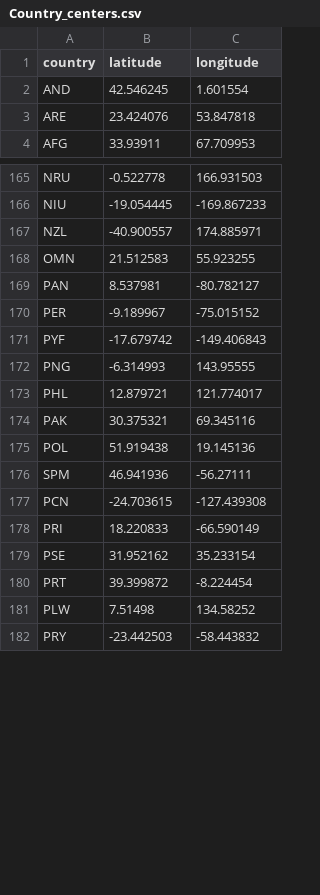
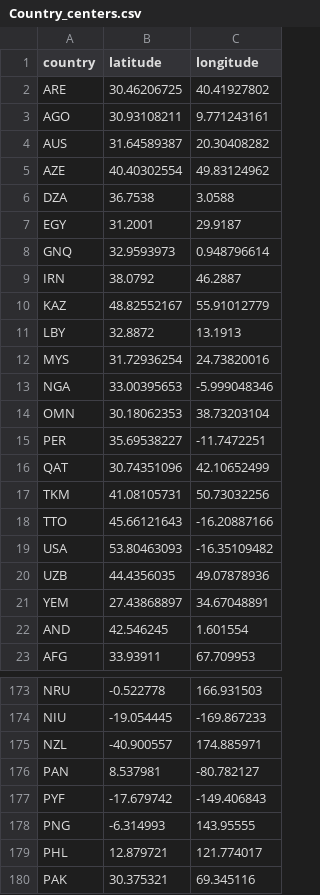
Before and after one commit to SctMccoll/Week-10-Homework, a CSV file: Data/Country_centers.csv, drawn as a sheet; only a part is shown, gaps mark what is left out; the shorter side is filled out with more unchanged rows; the diff covers the shown part only.

```diff
--- a/Data/Country_centers.csv
+++ b/Data/Country_centers.csv
@@ -1,4 +1,23 @@
 country,latitude,longitude
+ARE,30.46206725,40.41927802
+AGO,30.93108211,9.771243161
+AUS,31.64589387,20.30408282
+AZE,40.40302554,49.83124962
+DZA,36.7538,3.0588
+EGY,31.2001,29.9187
+GNQ,32.9593973,0.948796614
+IRN,38.0792,46.2887
+KAZ,48.82552167,55.91012779
+LBY,32.8872,13.1913
+MYS,31.72936254,24.73820016
+NGA,33.00395653,-5.999048346
+OMN,30.18062353,38.73203104
+PER,35.69538227,-11.7472251
+QAT,30.74351096,42.10652499
+TKM,41.08105731,50.73032256
+TTO,45.66121643,-16.20887166
+USA,53.80463093,-16.35109482
+UZB,44.4356035,49.07878936
+YEM,27.43868897,34.67048891
 AND,42.546245,1.601554
-ARE,23.424076,53.847818
 AFG,33.93911,67.709953
@@ -167,5 +175,3 @@ NIU,-19.054445,-169.867233
 NZL,-40.900557,174.885971
-OMN,21.512583,55.923255
 PAN,8.537981,-80.782127
-PER,-9.189967,-75.015152
 PYF,-17.679742,-149.406843
```
Also changed, not shown: 17 removed rows elsewhere in this file, 3 other files.
